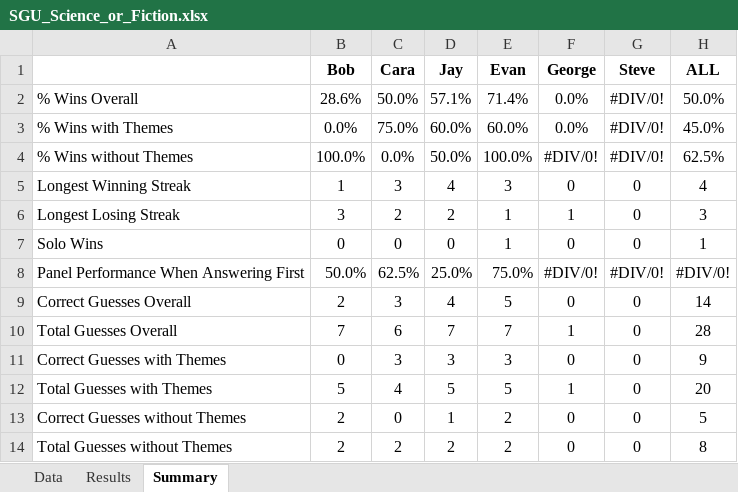
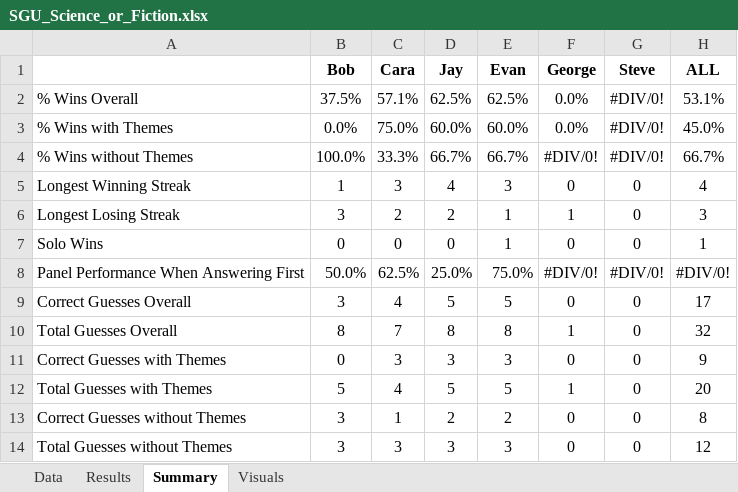
Before and after one commit to wayneheller/SGU_Science_or_Fiction, an Excel workbook: SGU_Science_or_Fiction.xlsx, sheet Summary, drawn as a sheet; values as stored, in another font and other column widths than the file's, no borders; charts and pictures not drawn; the diff names each change by its address in the sheet, - before the commit and + after, or states it on an @@ line.

```diff
--- a/SGU_Science_or_Fiction.xlsx (sheet Summary)
+++ b/SGU_Science_or_Fiction.xlsx (sheet Summary)
+sheet tab: Visuals
-B2 (Bob): 28.6%
+B2 (Bob): 37.5%
-C2 (Cara): 50.0%
+C2 (Cara): 57.1%
-D2 (Jay): 57.1%
+D2 (Jay): 62.5%
-E2 (Evan): 71.4%
+E2 (Evan): 62.5%
-H2 (ALL): 50.0%
+H2 (ALL): 53.1%
-C4 (Cara): 0.0%
+C4 (Cara): 33.3%
-D4 (Jay): 50.0%
+D4 (Jay): 66.7%
-E4 (Evan): 100.0%
+E4 (Evan): 66.7%
-H4 (ALL): 62.5%
+H4 (ALL): 66.7%
-B9 (Bob): 2
+B9 (Bob): 3
-C9 (Cara): 3
+C9 (Cara): 4
-D9 (Jay): 4
+D9 (Jay): 5
-H9 (ALL): 14
+H9 (ALL): 17
-B10 (Bob): 7
+B10 (Bob): 8
-C10 (Cara): 6
+C10 (Cara): 7
-D10 (Jay): 7
+D10 (Jay): 8
-E10 (Evan): 7
+E10 (Evan): 8
-H10 (ALL): 28
+H10 (ALL): 32
-B13:B14 (Bob): 2
+B13:B14 (Bob): 3
-C13 (Cara): 0
+C13 (Cara): 1
-D13 (Jay): 1
+D13 (Jay): 2
-H13 (ALL): 5
+H13 (ALL): 8
-C14 (Cara): 2
+C14 (Cara): 3
-D14 (Jay): 2
+D14 (Jay): 3
-E14 (Evan): 2
+E14 (Evan): 3
-H14 (ALL): 8
+H14 (ALL): 12
```
Also changed, not shown: sheet Results, sheet Data, charts or pictures.
